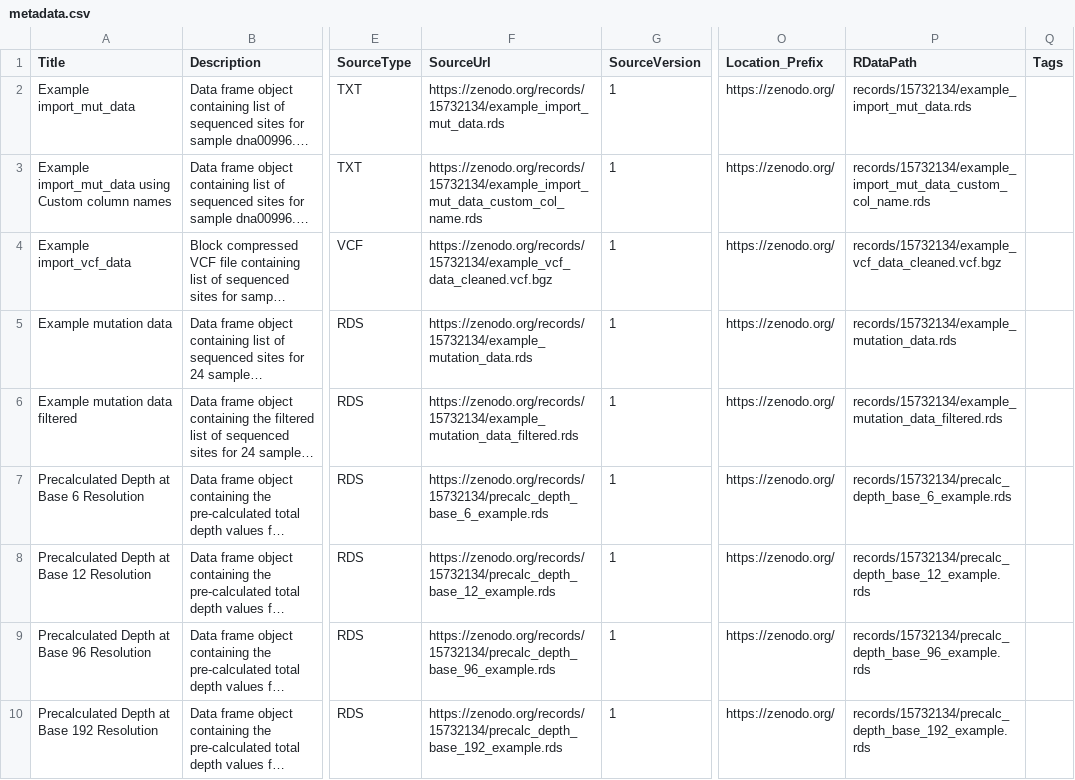
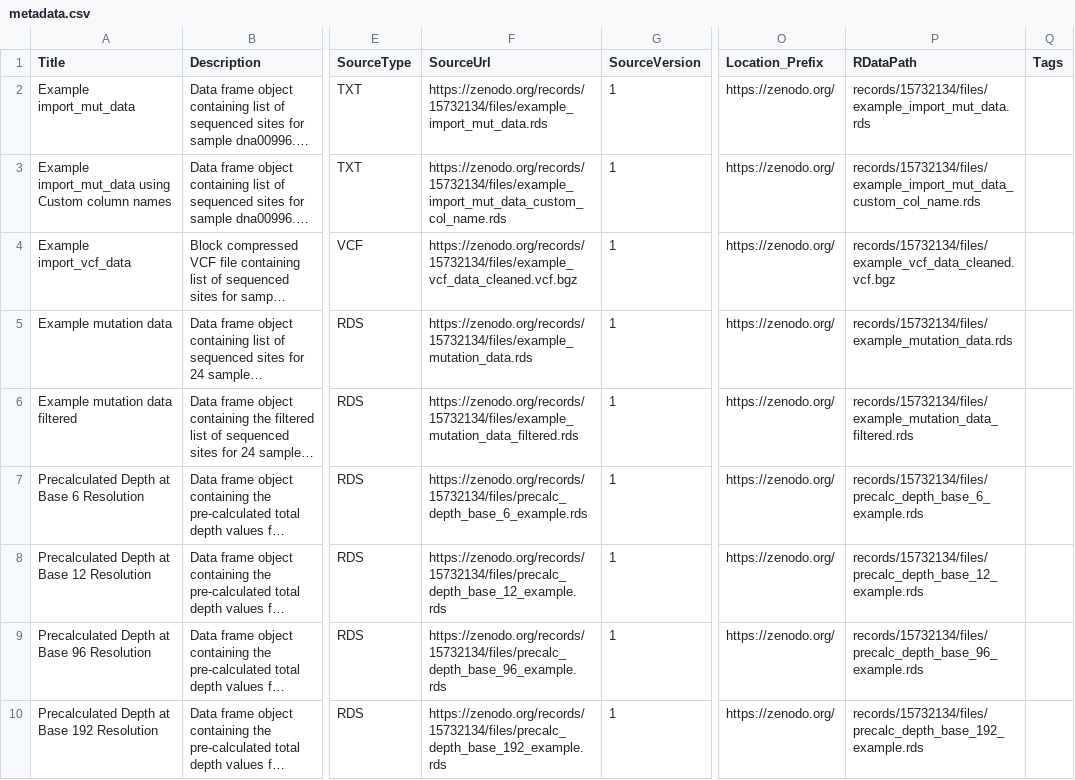
Before and after one commit to EHSRB-BSRSE-Bioinformatics/MutSeqRData, a CSV file: inst/extdata/metadata.csv, drawn as a sheet; only a part is shown, gaps mark what is left out; long unchanged cells end in …; the diff names each change by its address in the sheet, - before the commit and + after, or states it on an @@ line.

Commit message:
Update Source URL

```diff
--- a/inst/extdata/metadata.csv
+++ b/inst/extdata/metadata.csv
-F2 (SourceUrl): https://zenodo.org/records/15732134/example_import_mut_data.rds
+F2 (SourceUrl): https://zenodo.org/records/15732134/files/example_import_mut_data.rds
-P2 (RDataPath): records/15732134/example_import_mut_data.rds
+P2 (RDataPath): records/15732134/files/example_import_mut_data.rds
-F3 (SourceUrl): https://zenodo.org/records/15732134/example_import_mut_data_custom_col_name.rds
+F3 (SourceUrl): https://zenodo.org/records/15732134/files/example_import_mut_data_custom_col_name.rds
-P3 (RDataPath): records/15732134/example_import_mut_data_custom_col_name.rds
+P3 (RDataPath): records/15732134/files/example_import_mut_data_custom_col_name.rds
-F4 (SourceUrl): https://zenodo.org/records/15732134/example_vcf_data_cleaned.vcf.bgz
+F4 (SourceUrl): https://zenodo.org/records/15732134/files/example_vcf_data_cleaned.vcf.bgz
-P4 (RDataPath): records/15732134/example_vcf_data_cleaned.vcf.bgz
+P4 (RDataPath): records/15732134/files/example_vcf_data_cleaned.vcf.bgz
-F5 (SourceUrl): https://zenodo.org/records/15732134/example_mutation_data.rds
+F5 (SourceUrl): https://zenodo.org/records/15732134/files/example_mutation_data.rds
-P5 (RDataPath): records/15732134/example_mutation_data.rds
+P5 (RDataPath): records/15732134/files/example_mutation_data.rds
-F6 (SourceUrl): https://zenodo.org/records/15732134/example_mutation_data_filtered.rds
+F6 (SourceUrl): https://zenodo.org/records/15732134/files/example_mutation_data_filtered.rds
-P6 (RDataPath): records/15732134/example_mutation_data_filtered.rds
+P6 (RDataPath): records/15732134/files/example_mutation_data_filtered.rds
-F7 (SourceUrl): https://zenodo.org/records/15732134/precalc_depth_base_6_example.rds
+F7 (SourceUrl): https://zenodo.org/records/15732134/files/precalc_depth_base_6_example.rds
-P7 (RDataPath): records/15732134/precalc_depth_base_6_example.rds
+P7 (RDataPath): records/15732134/files/precalc_depth_base_6_example.rds
-F8 (SourceUrl): https://zenodo.org/records/15732134/precalc_depth_base_12_example.rds
+F8 (SourceUrl): https://zenodo.org/records/15732134/files/precalc_depth_base_12_example.rds
-P8 (RDataPath): records/15732134/precalc_depth_base_12_example.rds
+P8 (RDataPath): records/15732134/files/precalc_depth_base_12_example.rds
-F9 (SourceUrl): https://zenodo.org/records/15732134/precalc_depth_base_96_example.rds
+F9 (SourceUrl): https://zenodo.org/records/15732134/files/precalc_depth_base_96_example.rds
-P9 (RDataPath): records/15732134/precalc_depth_base_96_example.rds
+P9 (RDataPath): records/15732134/files/precalc_depth_base_96_example.rds
-F10 (SourceUrl): https://zenodo.org/records/15732134/precalc_depth_base_192_example.rds
+F10 (SourceUrl): https://zenodo.org/records/15732134/files/precalc_depth_base_192_example.rds
-P10 (RDataPath): records/15732134/precalc_depth_base_192_example.rds
+P10 (RDataPath): records/15732134/files/precalc_depth_base_192_example.rds
```
